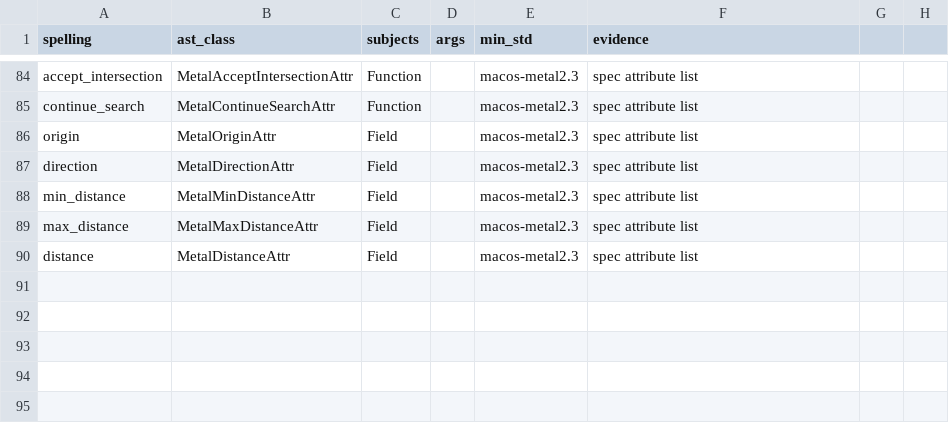
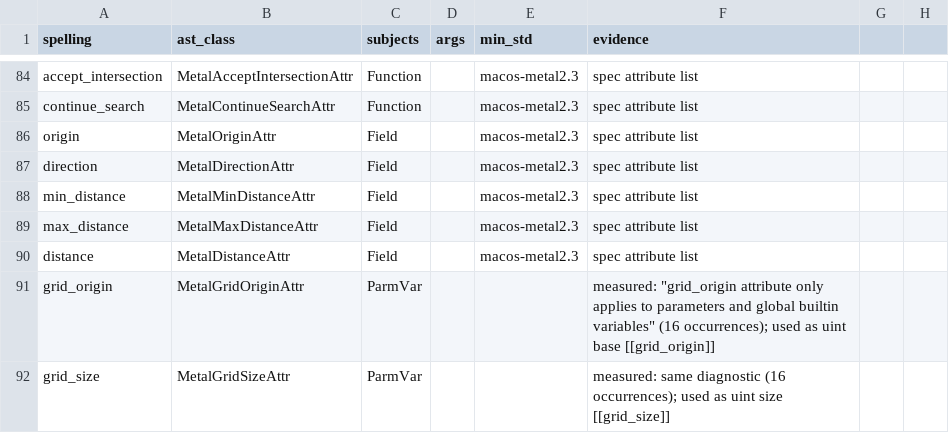
Before and after one commit to kagurasumusun/llvm-project, a CSV file: docs-metal/data/metal_attributes.csv, drawn as a sheet; only a part is shown, gaps mark what is left out; the diff names each change by its address in the sheet, - before the commit and + after, or states it on an @@ line.

Commit message:
[Metal] 生ファイル悉皆走査: grid_origin/grid_size 追加、generated() 規則を解読、未実装 metadata を台帳化
CSV 化されていない生ファイルまで含めて走査した。

1. 生 .metal ソース 3,415 個 (ユニーク) から属性を悉皆抽出
   62 種が実使用されており、うち未実装は 7 種だった。
   診断ログと突合して真偽を判定した結果:
     grid_origin / grid_size は実在 (「parameters and global builtin
       variables にのみ適用可能」という属性エラーが 16 回ずつ出ている
       = コンパイラが属性として認識している) -> 実装を追加
     lid / patch_control_point / simd_index_in_threadgroup / export_name は
       'unknown attribute' となり存在しない (拒否を試す negative probe)
   属性は 89 -> 91 種になった。

2. air-opcodes.txt (生ファイル) から generated(...) の規則を解読
   vertex 出力と fragment 入力を結ぶ接続 ID の構造が
     generated(<strlen(name)><name><Itanium mangled type>)
   であることを、コーパス中の全 10 実例の分解で確認した:
     generated(2uvDv2_f)     uv     : float2
     generated(6v_flatDv4_f) v_flat : float4
   名前が変数名であることも probe ソースと突合して確認。
   CodeGenModule::getMetalGeneratedID として実装。

3. -ast-dump-lookups (生 .stdout) による独立検証
   コンパイラが TU に注入する名前の一覧が取れる。__metal_* は 37 個で
   MetalTypes.def と完全一致した。AST テキストとは別経路の裏付けとなるため
   verify に検査を追加 (28 項目に拡張)。

4. airconv (第三者の AIR 実装) の air 語彙 123 件と照合
   真に欠けているのは 46 件で、すべて出力側・補間・mesh・argument buffer の
   metadata キーだった。docs-metal/data/air_metadata_keys_todo.csv に
   根拠付きで台帳化した。

Co-authored-by: arena-agent <297053741+arena-agent@users.noreply.github.com>

```diff
--- a/docs-metal/data/metal_attributes.csv
+++ b/docs-metal/data/metal_attributes.csv
+row 91: grid_origin | MetalGridOriginAttr | ParmVar |  |  | measured: "grid_origin attribute only applies to parameters and global builtin variables" (16 occurrences); used as uint base [[grid_origin]]
+row 92: grid_size | MetalGridSizeAttr | ParmVar |  |  | measured: same diagnostic (16 occurrences); used as uint size [[grid_size]]
```
Also changed, not shown: 6 other files.
